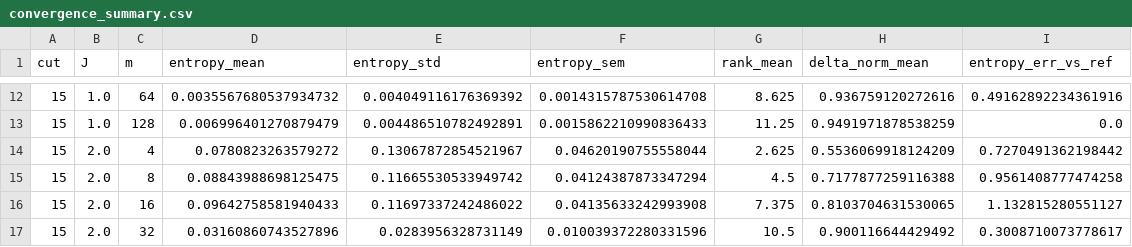
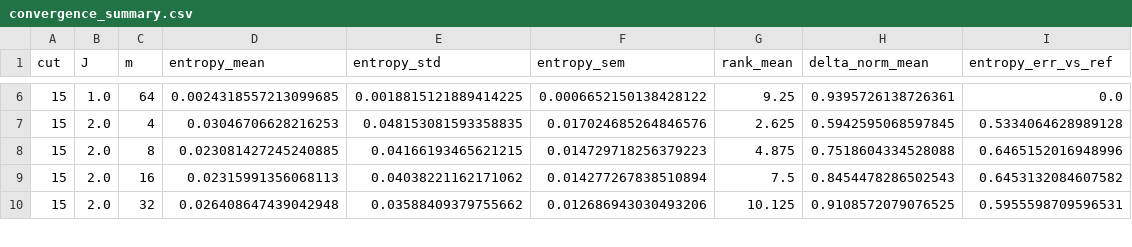
Before and after one commit to munich-quantum-toolkit/yaqs, a CSV file: experiments/benchmark_entropy_convergence_and_spectrum_results/convergence_summary.csv, drawn as a sheet; only a part is shown, gaps mark what is left out; the diff covers the shown part only.

```diff
--- a/experiments/benchmark_entropy_convergence_and_spectrum_results/convergence_summary.csv
+++ b/experiments/benchmark_entropy_convergence_and_spectrum_results/convergence_summary.csv
@@ -12,6 +6,5 @@ cut,J,m,entropy_mean,entropy_std,entropy_sem,rank_mean,delta_norm_mean,entropy_e
-15,1.0,64,0.0035567680537934732,0.004049116176369392,0.0014315787530614708,8.625,0.936759120272616,0.49162892234361916
-15,1.0,128,0.006996401270879479,0.004486510782492891,0.0015862210990836433,11.25,0.9491971878538259,0.0
-15,2.0,4,0.0780823263579272,0.13067872854521967,0.04620190755558044,2.625,0.5536069918124209,0.7270491362198442
-15,2.0,8,0.08843988698125475,0.11665530533949742,0.04124387873347294,4.5,0.7177877259116388,0.9561408777474258
-15,2.0,16,0.09642758581940433,0.11697337242486022,0.04135633242993908,7.375,0.8103704631530065,1.132815280551127
-15,2.0,32,0.03160860743527896,0.0283956328731149,0.010039372280331596,10.5,0.900116644429492,0.3008710073778617
+15,1.0,64,0.0024318557213099685,0.0018815121889414225,0.0006652150138428122,9.25,0.9395726138726361,0.0
+15,2.0,4,0.03046706628216253,0.048153081593358835,0.017024685264846576,2.625,0.5942595068597845,0.5334064628989128
+15,2.0,8,0.023081427245240885,0.04166193465621215,0.014729718256379223,4.875,0.7518604334528088,0.6465152016948996
+15,2.0,16,0.02315991356068113,0.04038221162171062,0.014277267838510894,7.5,0.8454478286502543,0.6453132084607582
+15,2.0,32,0.026408647439042948,0.03588409379755662,0.012686943030493206,10.125,0.9108572079076525,0.5955598709596531
```
Also changed, not shown: 5 added rows, 7 removed rows and 28 edited cells elsewhere in this file, experiments/benchmark_entropy_convergence_and_spectrum_results/convergence_detail.csv, experiments/benchmark_entropy_convergence_and_spectrum_results/nested_probe_aggregated_summary.csv, 8 other files.
